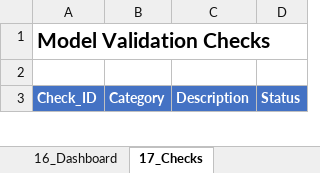
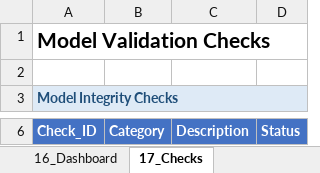
Before and after one commit to gregsaunders/luminous_obsidian_vault, an Excel workbook: utils/financial_modeling/luminous_wetland_monte_carlo_model.xlsx, sheet 17_Checks, drawn as a sheet; only a part is shown, gaps mark what is left out; values as stored, in another font and other column widths than the file's, no borders; table styles not drawn; the diff covers the shown part only; the diff names each change by its address in the sheet, - before the commit and + after, or states it on an @@ line.

Commit message:
feat: Externalize model documentation and content into structured YAML files with a dedicated loader.

```diff
--- a/utils/financial_modeling/luminous_wetland_monte_carlo_model.xlsx (sheet 17_Checks)
+++ b/utils/financial_modeling/luminous_wetland_monte_carlo_model.xlsx (sheet 17_Checks)
+row 3: Model Integrity Checks
```
Also changed, not shown: 2 added rows elsewhere in this sheet, sheet 10_Calc_Sim, sheet 12_PL_Annual, sheet 13_CashFlow, sheet 15_Sensitivity, sheet 16_Dashboard, sheet 7_Calc_Stochastic, 7 more sheets, 23 other files.
